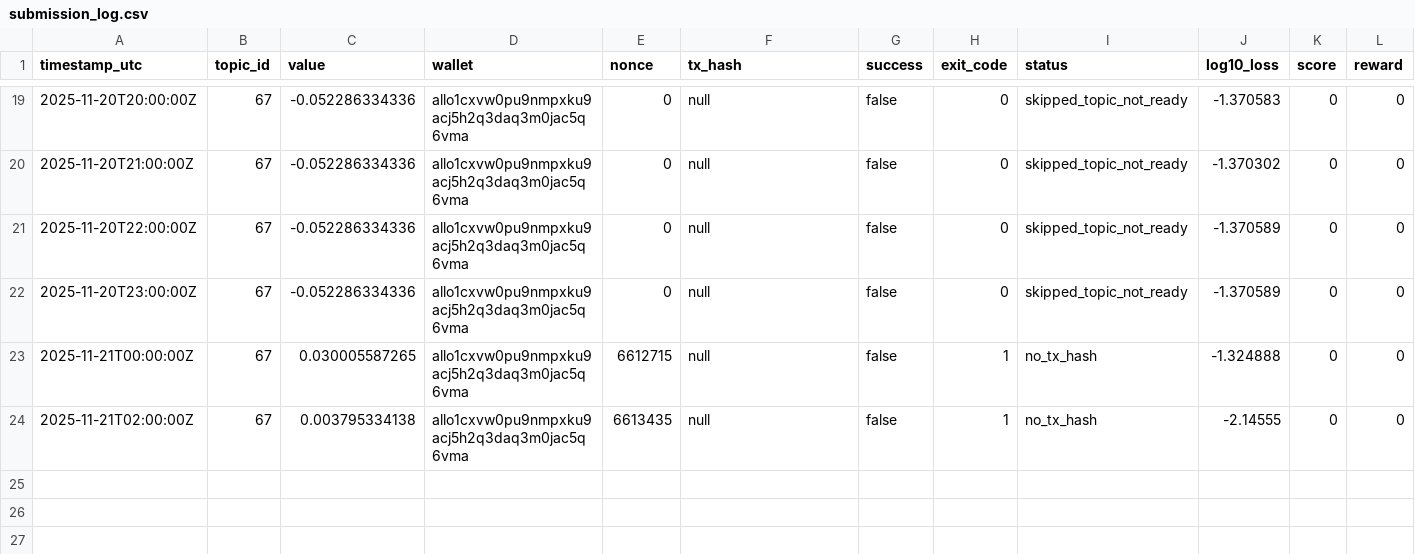
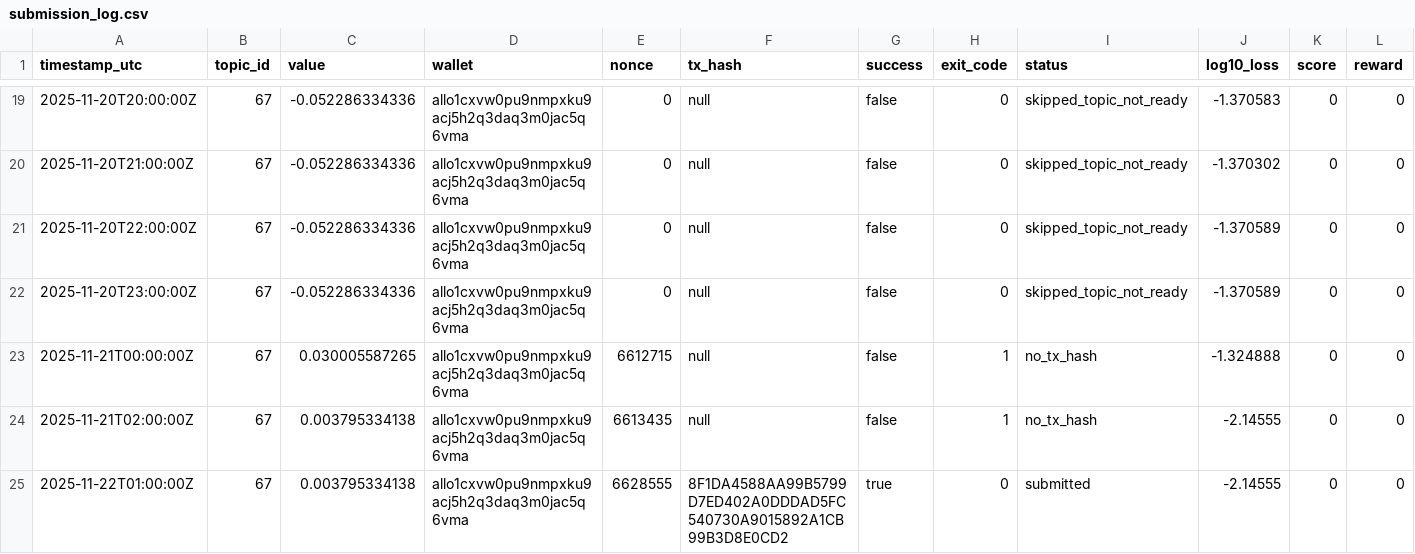
Before and after one commit to MISHHF93/allora-forge-builder-kit, a CSV file: submission_log.csv, drawn as a sheet; only a part is shown, gaps mark what is left out.

Commit message:
Add comprehensive debugging for SDK transaction submission - logs wallet init, broadcast modes, SDK calls, and error details

```diff
--- a/submission_log.csv
+++ b/submission_log.csv
@@ -24 +24,2 @@ timestamp_utc,topic_id,value,wallet,nonce,tx_hash,success,exit_code,status,log10
 2025-11-21T02:00:00Z,67,0.003795334138,allo1cxvw0pu9nmpxku9acj5h2q3daq3m0jac5q6vma,6613435,null,false,1,no_tx_hash,-2.14555,0,0
+2025-11-22T01:00:00Z,67,0.003795334138,allo1cxvw0pu9nmpxku9acj5h2q3daq3m0jac5q6vma,6628555,8F1DA4588AA99B5799D7ED402A0DDDAD5FC540730A9015892A1CB99B3D8E0CD2,true,0,submitted,-2.14555,0,0
```
Also changed, not shown: 2 other files.
